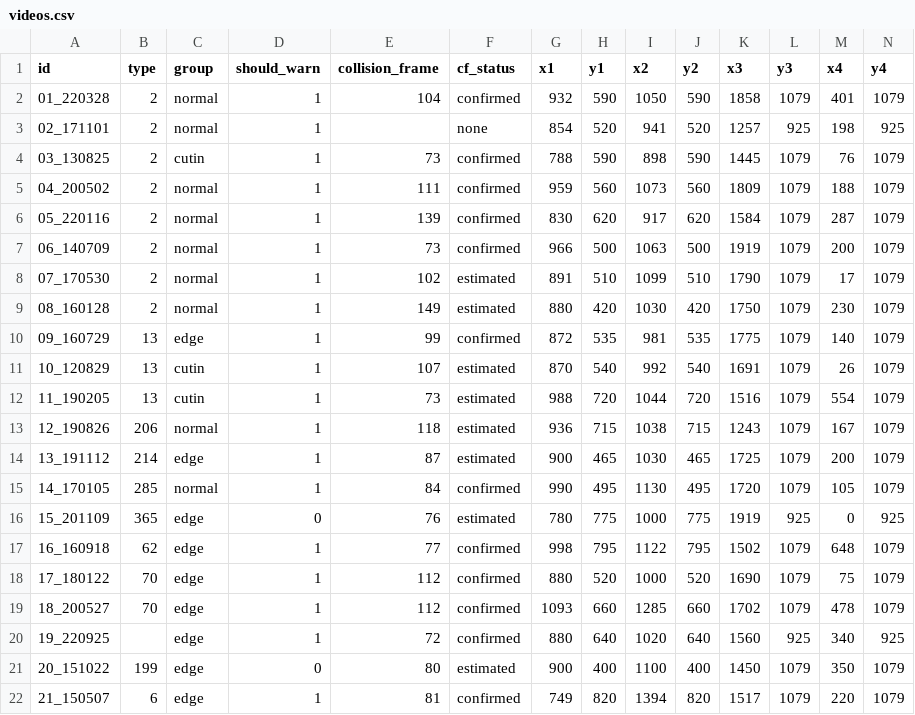
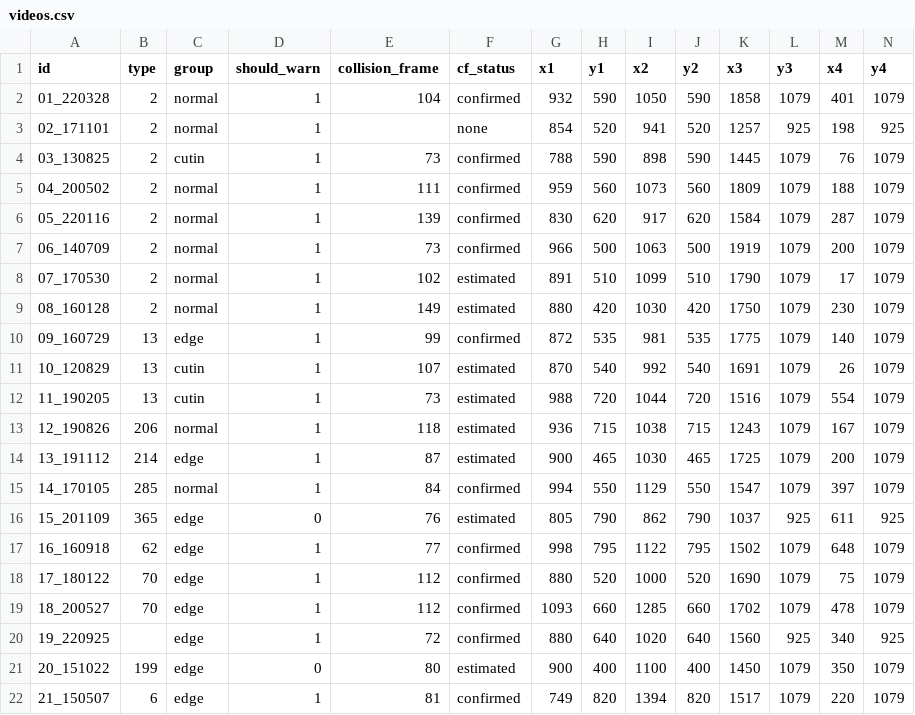
Before and after one commit to eunji-kim-dev/jetson-adas-fcw, a CSV file: eval/videos.csv, drawn as a sheet.

Commit message:
eval: 14·15 lane ROI를 원래 값으로 되돌림 (넓힌 ROI가 옆 버스·컷아웃 차에 오경보)

```diff
--- a/eval/videos.csv
+++ b/eval/videos.csv
@@ -14,4 +14,4 @@ id,type,group,should_warn,collision_frame,cf_status,x1,y1,x2,y2,x3,y3,x4,y4
 13_191112,214,edge,1,87,estimated,900,465,1030,465,1725,1079,200,1079
-14_170105,285,normal,1,84,confirmed,990,495,1130,495,1720,1079,105,1079
-15_201109,365,edge,0,76,estimated,780,775,1000,775,1919,925,0,925
+14_170105,285,normal,1,84,confirmed,994,550,1129,550,1547,1079,397,1079
+15_201109,365,edge,0,76,estimated,805,790,862,790,1037,925,611,925
 16_160918,62,edge,1,77,confirmed,998,795,1122,795,1502,1079,648,1079
```
